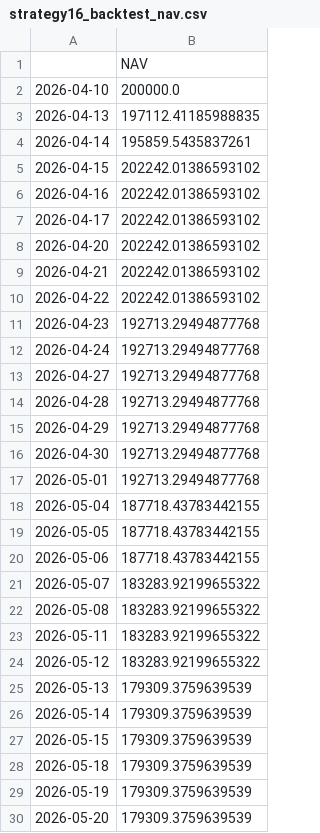
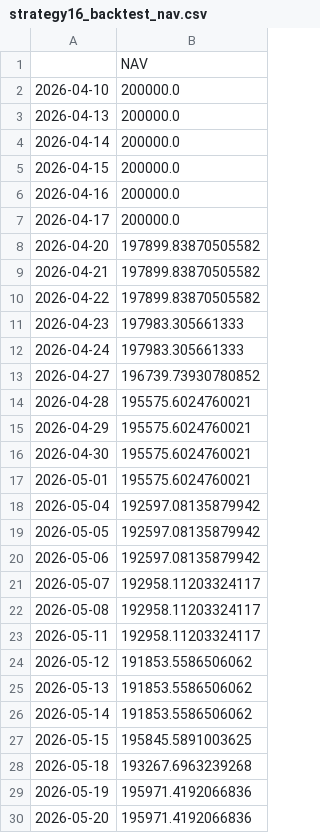
Before and after one commit to wangas070389-glitch/trading_agents, a CSV file: strategy16_backtest_nav.csv, drawn as a sheet; only a part is shown; the diff covers the shown part only.

```diff
--- a/strategy16_backtest_nav.csv
+++ b/strategy16_backtest_nav.csv
@@ -2,29 +2,29 @@
 2026-04-10,200000.0
-2026-04-13,197112.41185988835
-2026-04-14,195859.5435837261
-2026-04-15,202242.01386593102
-2026-04-16,202242.01386593102
-2026-04-17,202242.01386593102
-2026-04-20,202242.01386593102
-2026-04-21,202242.01386593102
-2026-04-22,202242.01386593102
-2026-04-23,192713.29494877768
-2026-04-24,192713.29494877768
-2026-04-27,192713.29494877768
-2026-04-28,192713.29494877768
-2026-04-29,192713.29494877768
-2026-04-30,192713.29494877768
-2026-05-01,192713.29494877768
-2026-05-04,187718.43783442155
-2026-05-05,187718.43783442155
-2026-05-06,187718.43783442155
-2026-05-07,183283.92199655322
-2026-05-08,183283.92199655322
-2026-05-11,183283.92199655322
-2026-05-12,183283.92199655322
-2026-05-13,179309.3759639539
-2026-05-14,179309.3759639539
-2026-05-15,179309.3759639539
-2026-05-18,179309.3759639539
-2026-05-19,179309.3759639539
-2026-05-20,179309.3759639539
+2026-04-13,200000.0
+2026-04-14,200000.0
+2026-04-15,200000.0
+2026-04-16,200000.0
+2026-04-17,200000.0
+2026-04-20,197899.83870505582
+2026-04-21,197899.83870505582
+2026-04-22,197899.83870505582
+2026-04-23,197983.305661333
+2026-04-24,197983.305661333
+2026-04-27,196739.73930780852
+2026-04-28,195575.6024760021
+2026-04-29,195575.6024760021
+2026-04-30,195575.6024760021
+2026-05-01,195575.6024760021
+2026-05-04,192597.08135879942
+2026-05-05,192597.08135879942
+2026-05-06,192597.08135879942
+2026-05-07,192958.11203324117
+2026-05-08,192958.11203324117
+2026-05-11,192958.11203324117
+2026-05-12,191853.5586506062
+2026-05-13,191853.5586506062
+2026-05-14,191853.5586506062
+2026-05-15,195845.5891003625
+2026-05-18,193267.6963239268
+2026-05-19,195971.4192066836
+2026-05-20,195971.4192066836
```
Also changed, not shown: 31 edited cells elsewhere in this file, 7 other files.
